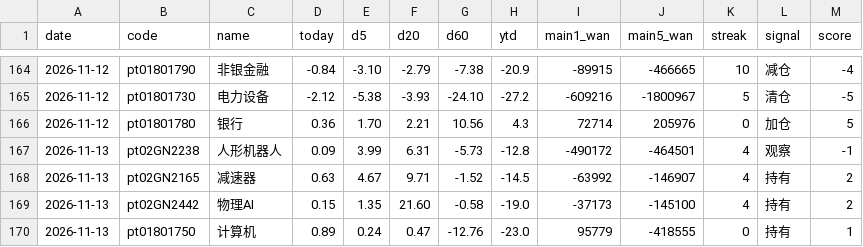
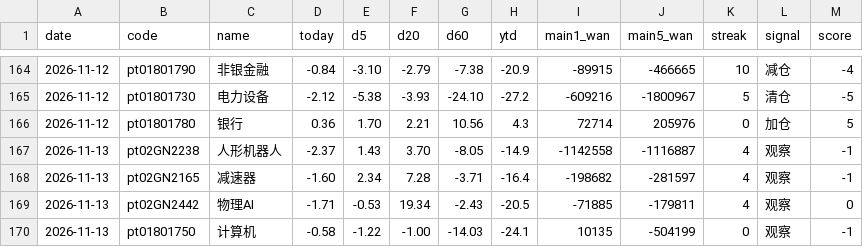
Before and after one commit to lycoris183/a-share-radar, a CSV file: data/daily_log.csv, drawn as a sheet; only a part is shown, gaps mark what is left out; the diff covers the shown part only.

```diff
--- a/data/daily_log.csv
+++ b/data/daily_log.csv
@@ -166,5 +166,5 @@
 2026-11-12,pt01801780,银行,0.36,1.70,2.21,10.56,4.3,72714,205976,0,加仓,5
-2026-11-13,pt02GN2238,人形机器人,0.09,3.99,6.31,-5.73,-12.8,-490172,-464501,4,观察,-1
-2026-11-13,pt02GN2165,减速器,0.63,4.67,9.71,-1.52,-14.5,-63992,-146907,4,持有,2
-2026-11-13,pt02GN2442,物理AI,0.15,1.35,21.60,-0.58,-19.0,-37173,-145100,4,持有,2
-2026-11-13,pt01801750,计算机,0.89,0.24,0.47,-12.76,-23.0,95779,-418555,0,持有,1
+2026-11-13,pt02GN2238,人形机器人,-2.37,1.43,3.70,-8.05,-14.9,-1142558,-1116887,4,观察,-1
+2026-11-13,pt02GN2165,减速器,-1.60,2.34,7.28,-3.71,-16.4,-198682,-281597,4,观察,-1
+2026-11-13,pt02GN2442,物理AI,-1.71,-0.53,19.34,-2.43,-20.5,-71885,-179811,4,观察,0
+2026-11-13,pt01801750,计算机,-0.58,-1.22,-1.00,-14.03,-24.1,10135,-504199,0,观察,-1
```
Also changed, not shown: 1 added row, 1 removed row and 49 edited cells elsewhere in this file, 17 other files.
